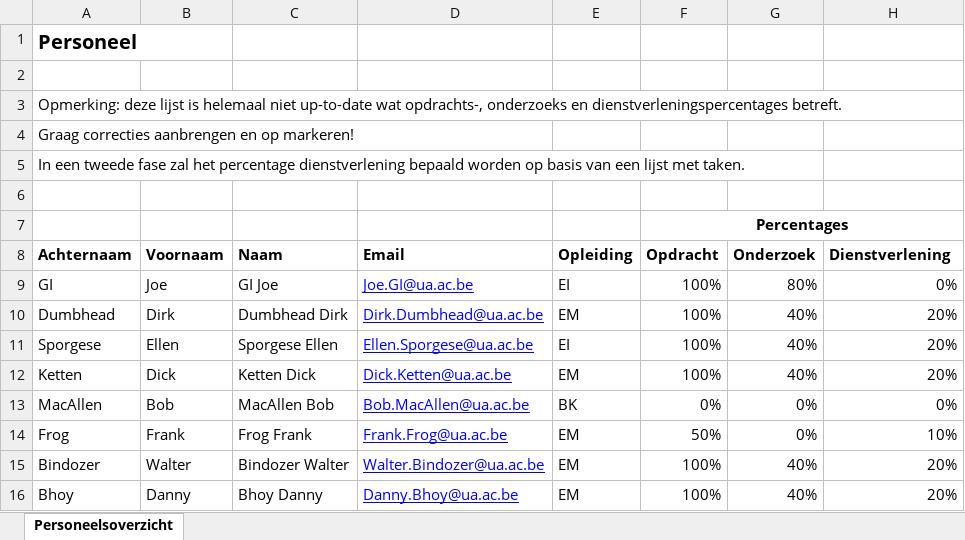
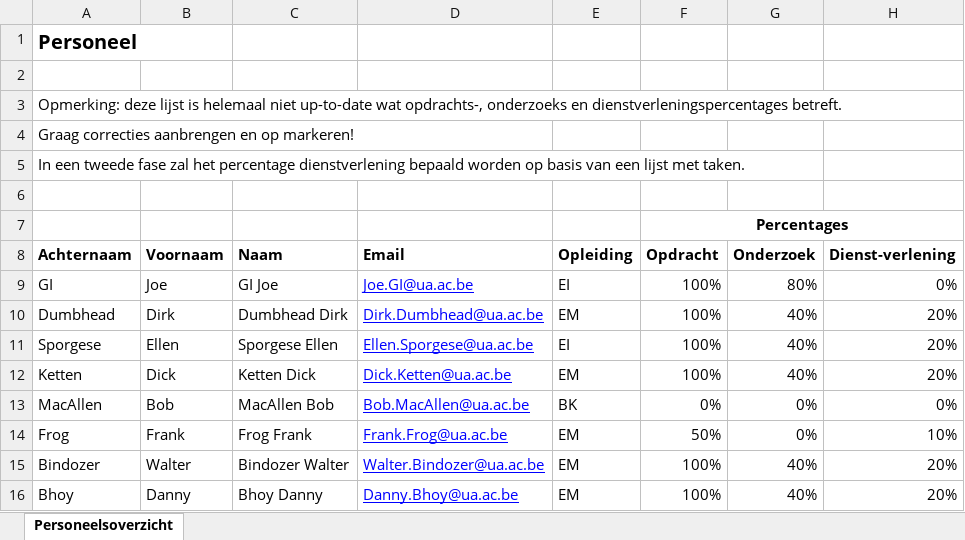
Before and after one commit to digmanwaves/Perl-FacAdmin, an Excel workbook: t/Personnel.xlsx, sheet Personeelsoverzicht, drawn as a sheet; values as stored, in another font and other column widths than the file's, no borders; the diff names each change by its address in the sheet, - before the commit and + after, or states it on an @@ line.

Commit message:
Fixed test w.r.t personnel header change

```diff
--- a/t/Personnel.xlsx (sheet Personeelsoverzicht)
+++ b/t/Personnel.xlsx (sheet Personeelsoverzicht)
-H8: Dienstverlening
+H8: Dienst-verlening
```
